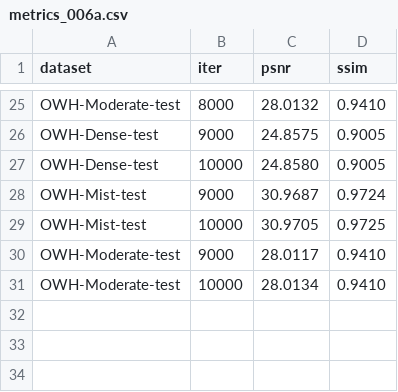
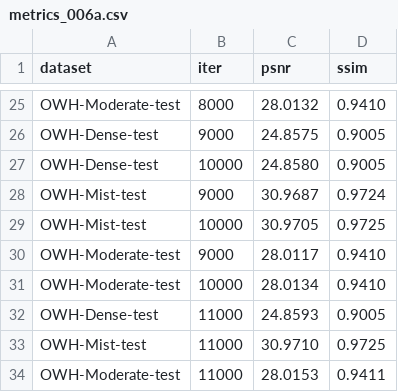
Before and after one commit to xie-xyh/BasicSR, a CSV file: research/006_hihaze/metrics_006a.csv, drawn as a sheet; only a part is shown, gaps mark what is left out.

Commit message:
docs: 006a @11000 趋势记录（Dense 中枢小幅回升）

```diff
--- a/research/006_hihaze/metrics_006a.csv
+++ b/research/006_hihaze/metrics_006a.csv
@@ -31 +31,4 @@ OWH-Moderate-test,9000,28.0117,0.9410
 OWH-Moderate-test,10000,28.0134,0.9410
+OWH-Dense-test,11000,24.8593,0.9005
+OWH-Mist-test,11000,30.9710,0.9725
+OWH-Moderate-test,11000,28.0153,0.9411
```
Also changed, not shown: 1 other file.
